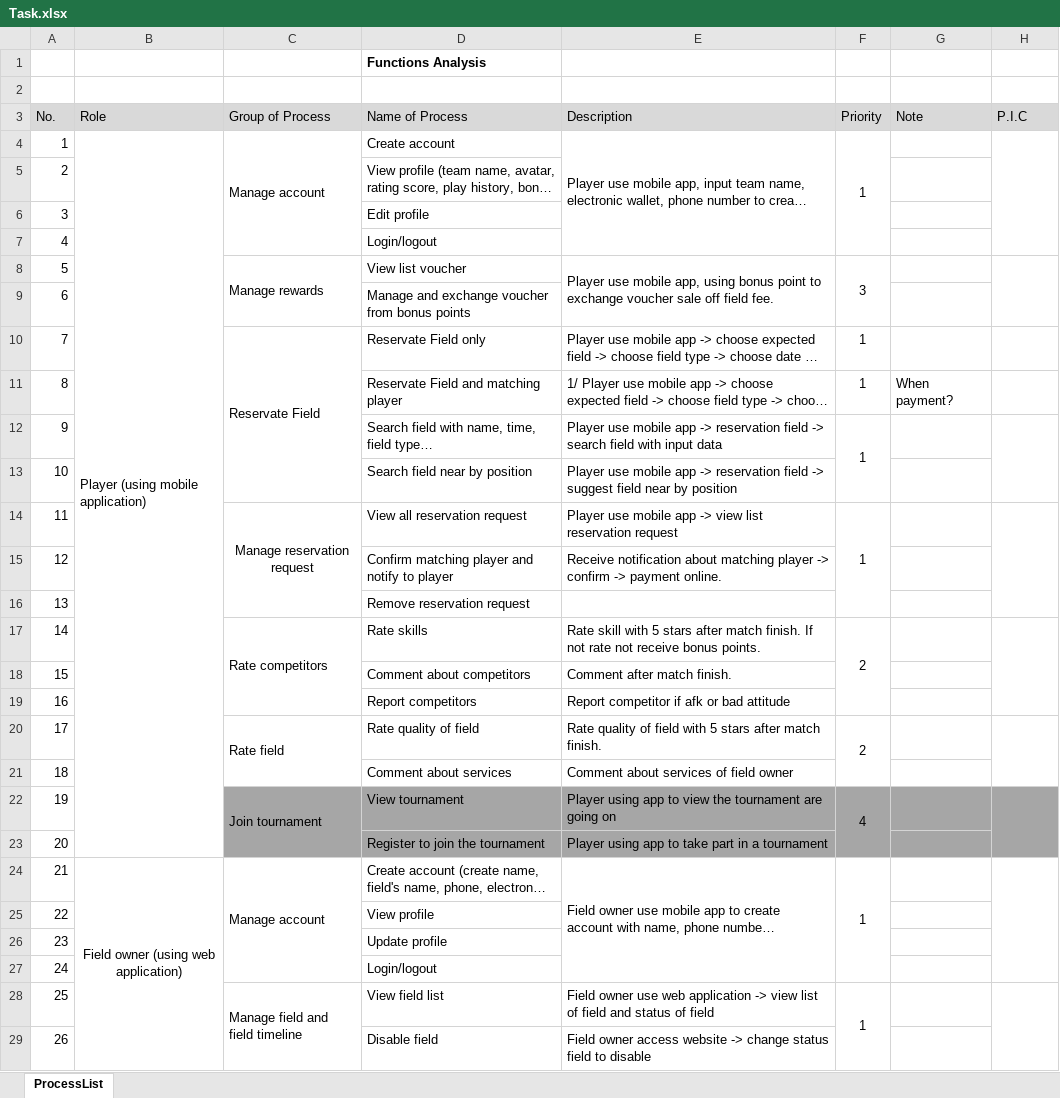
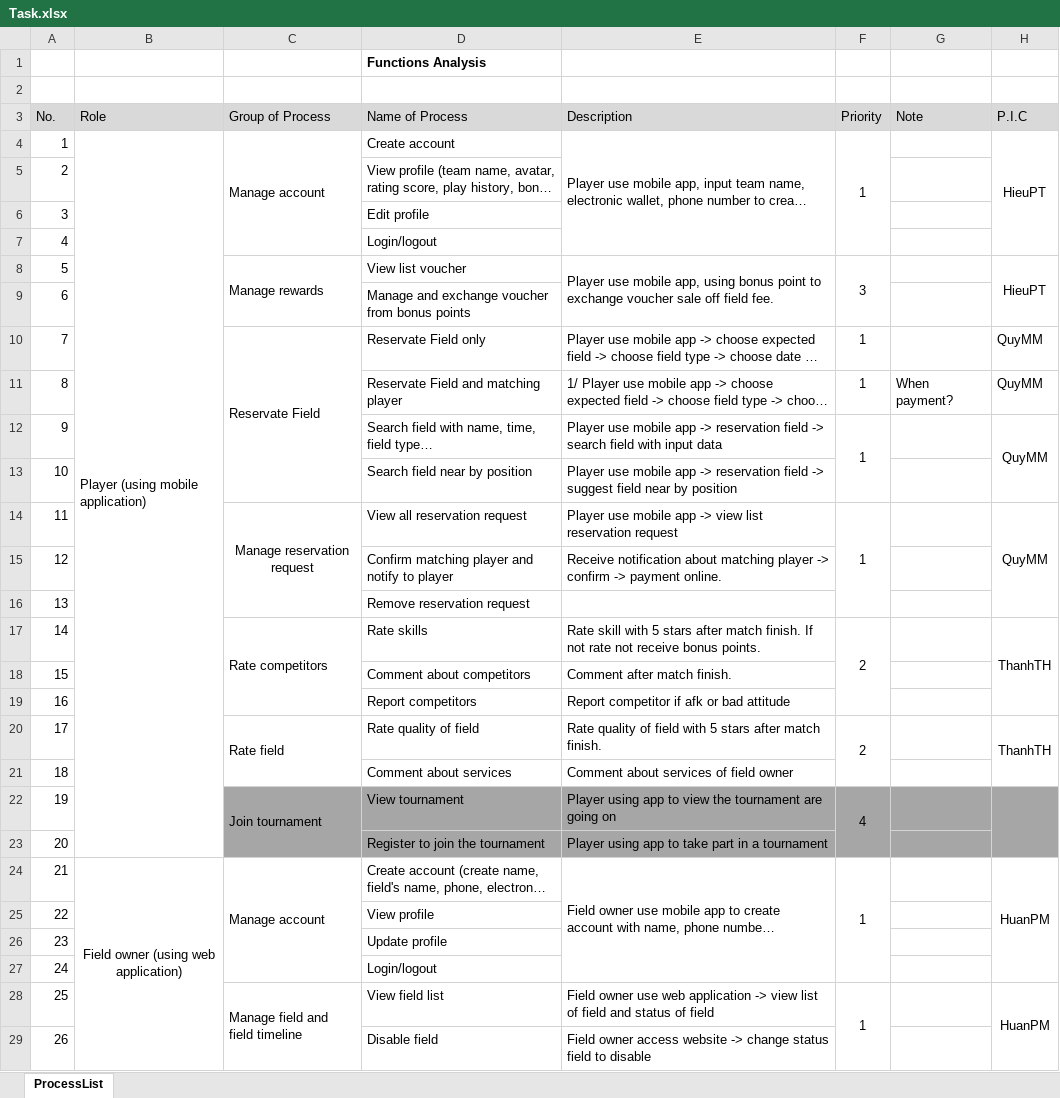
Before and after one commit to quymm/SWP49X-FFRS, an Excel workbook: document/Task.xlsx, sheet ProcessList, drawn as a sheet; only a part is shown; long unchanged cells end in …; values as stored, in another font and other column widths than the file's, no borders; the diff covers the shown part only; the diff names each change by its address in the sheet, - before the commit and + after, or states it on an @@ line.

Commit message:
commit update taskList

```diff
--- a/document/Task.xlsx (sheet ProcessList)
+++ b/document/Task.xlsx (sheet ProcessList)
-H4 (P.I.C): (empty)
+H4 (P.I.C): HieuPT
-H8 (P.I.C): (empty)
+H8 (P.I.C): HieuPT
-H10:H12 (P.I.C): (empty)
+H10:H12 (P.I.C): QuyMM
-H14 (P.I.C): (empty)
+H14 (P.I.C): QuyMM
-H17 (P.I.C): (empty)
+H17 (P.I.C): ThanhTH
-H20 (P.I.C): (empty)
+H20 (P.I.C): ThanhTH
-H24 (P.I.C): (empty)
+H24 (P.I.C): HuanPM
-H28 (P.I.C): (empty)
+H28 (P.I.C): HuanPM
```
Also changed, not shown: 8 edited cells elsewhere in this sheet.
